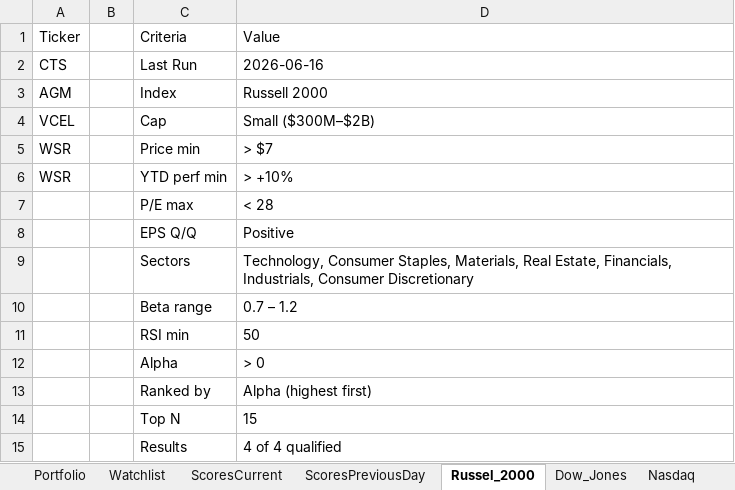
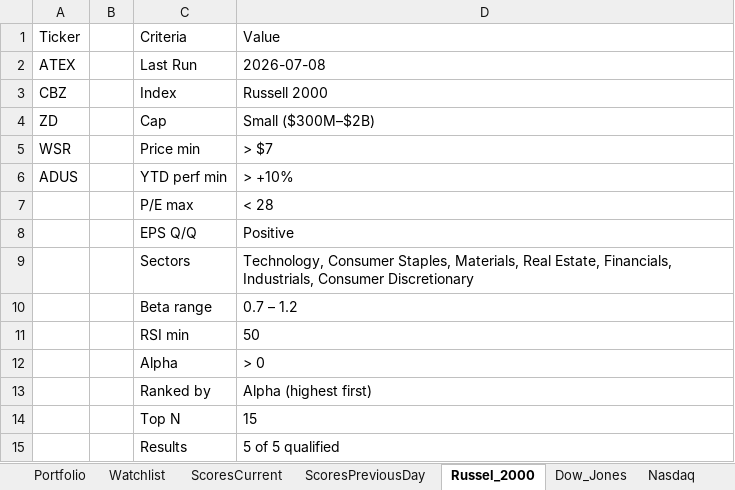
Before and after one commit to srijaipur/stocks-analytics-engine, an Excel workbook: data/stocks.xlsx, sheet Russel_2000, drawn as a sheet; values as stored, in another font and other column widths than the file's, no borders; the diff names each change by its address in the sheet, - before the commit and + after, or states it on an @@ line.

```diff
--- a/data/stocks.xlsx (sheet Russel_2000)
+++ b/data/stocks.xlsx (sheet Russel_2000)
-A2: CTS
+A2: ATEX
-D2: 2026-06-16
+D2: 2026-07-08
-A3: AGM
+A3: CBZ
-A4: VCEL
+A4: ZD
-A6: WSR
+A6: ADUS
-D15: 4 of 4 qualified
+D15: 5 of 5 qualified
```
Also changed, not shown: sheet ScoresCurrent, sheet SignalsTriggered, sheet ScoresPreviousDay, sheet Watchlist, sheet Dow_Jones, sheet Nasdaq, 2 more sheets, 4 other files.
